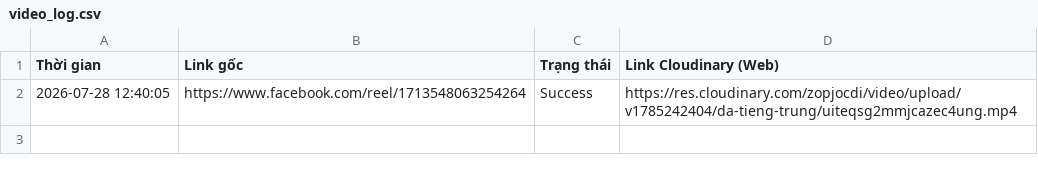
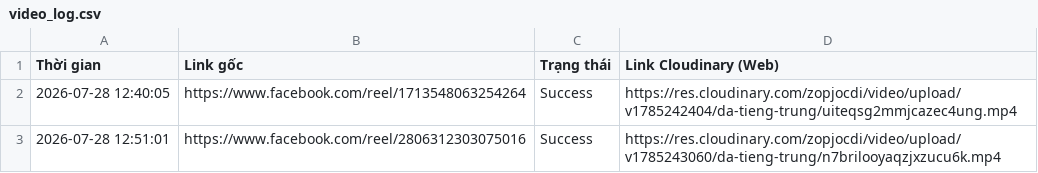
Before and after one commit to infinitehorizons2012-code/da-tieng-trung-reels, a CSV file: video_log.csv, drawn as a sheet; the diff names each change by its address in the sheet, - before the commit and + after, or states it on an @@ line.

```diff
--- a/video_log.csv
+++ b/video_log.csv
+row 3: 2026-07-28 12:51:01 | https://www.facebook.com/reel/2806312303075016 | Success | https://res.cloudinary.com/zopjocdi/video/upload/v1785243060/da-tieng-trung/n7brilooyaqzjxzucu6k.mp4
```
Also changed, not shown: 1 other file.
